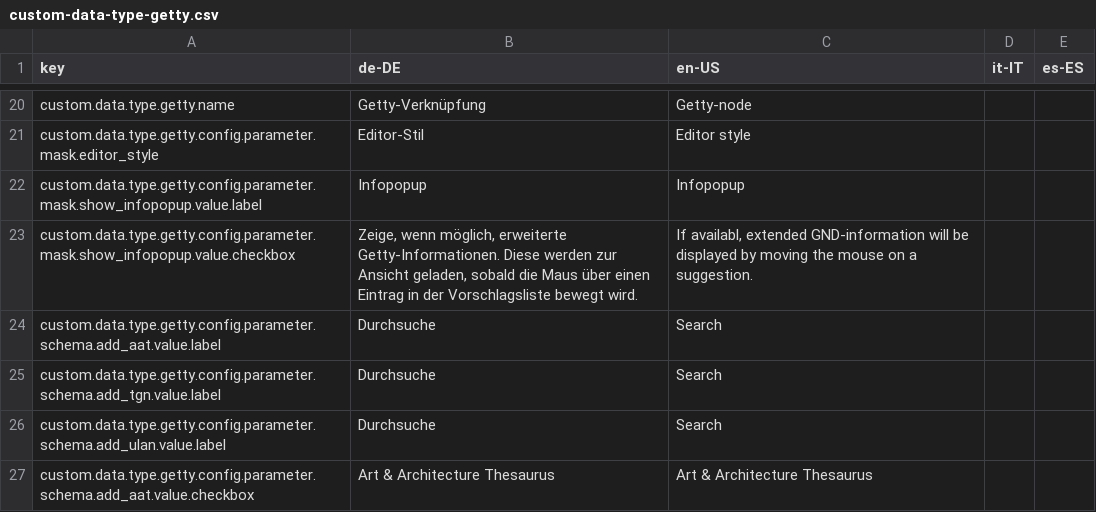
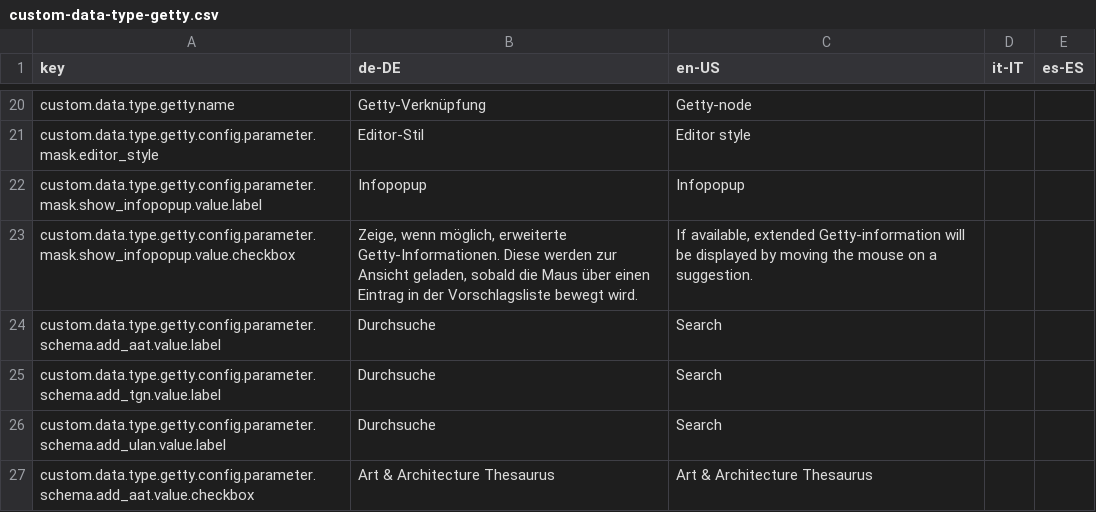
Before and after one commit to programmfabrik/easydb-custom-data-type-getty, a CSV file: l10n/custom-data-type-getty.csv, drawn as a sheet; only a part is shown, gaps mark what is left out.

```diff
--- a/l10n/custom-data-type-getty.csv
+++ b/l10n/custom-data-type-getty.csv
@@ -22,3 +22,3 @@ custom.data.type.getty.config.parameter.mask.editor_style,Editor-Stil,Editor sty
 custom.data.type.getty.config.parameter.mask.show_infopopup.value.label,Infopopup,Infopopup,,
-custom.data.type.getty.config.parameter.mask.show_infopopup.value.checkbox,"Zeige, wenn möglich, erweiterte Getty-Informationen. Diese werden zur Ansicht geladen, sobald die Maus über einen Eintrag in der Vorschlagsliste bewegt wird.","If availabl, extended GND-information will be displayed by moving the mouse on a suggestion.",,
+custom.data.type.getty.config.parameter.mask.show_infopopup.value.checkbox,"Zeige, wenn möglich, erweiterte Getty-Informationen. Diese werden zur Ansicht geladen, sobald die Maus über einen Eintrag in der Vorschlagsliste bewegt wird.","If available, extended Getty-information will be displayed by moving the mouse on a suggestion.",,
 custom.data.type.getty.config.parameter.schema.add_aat.value.label,Durchsuche,Search,,
```
Also changed, not shown: 2 other files.
